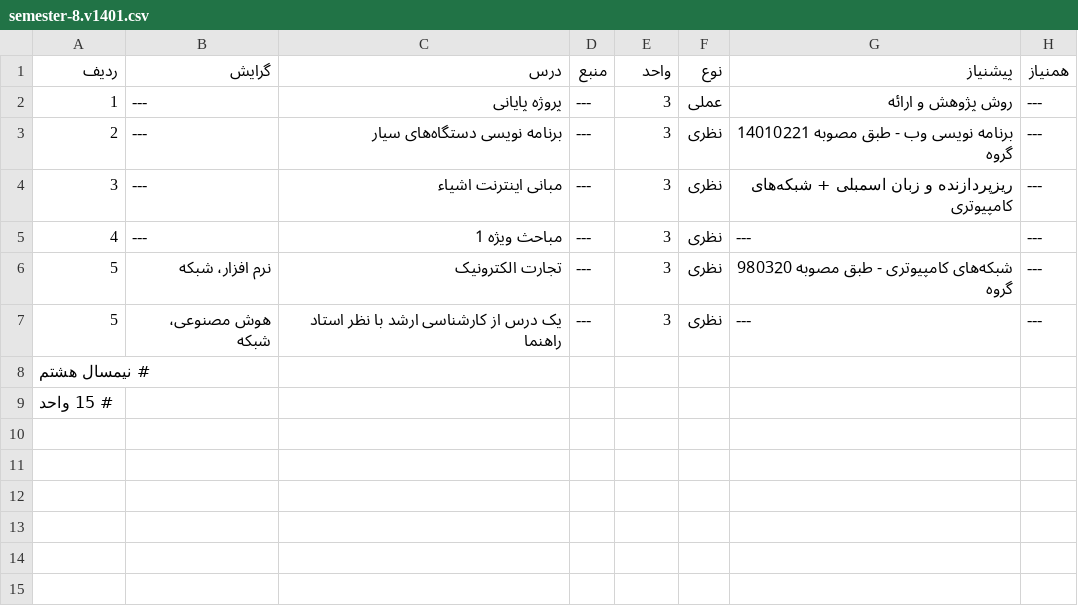
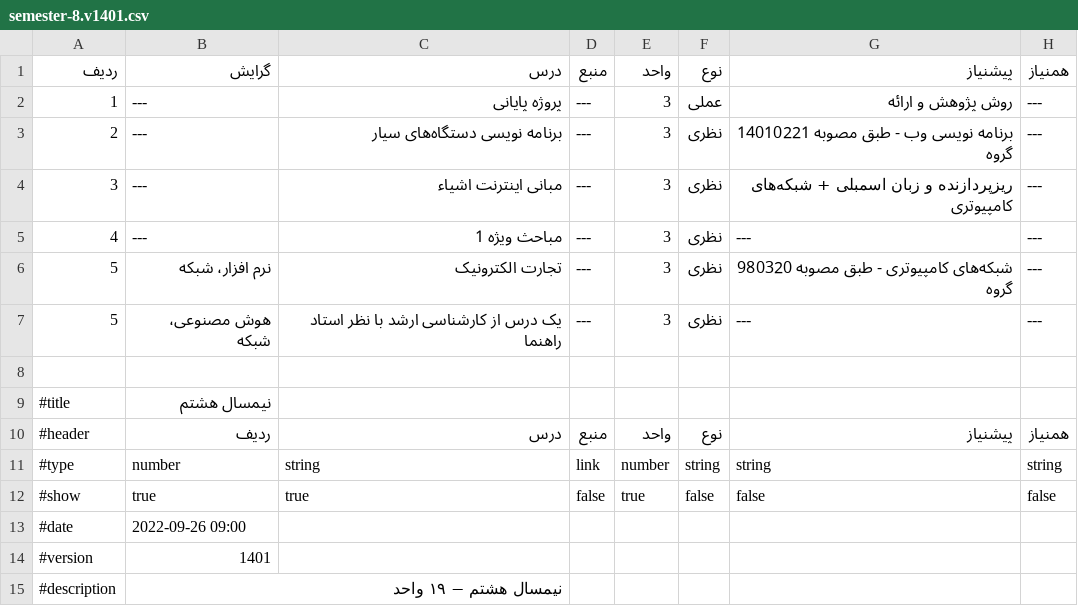
Before and after one commit to codegeeks-ir/docs, a CSV file: info/curriculum-guide/semester-8.v1401.csv, drawn as a sheet.

```diff
--- a/info/curriculum-guide/semester-8.v1401.csv
+++ b/info/curriculum-guide/semester-8.v1401.csv
@@ -7,3 +7,9 @@
 5,هوش مصنوعی، شبکه,یک درس از کارشناسی ارشد با نظر استاد راهنما,---,3,نظری,---,---
-# نیمسال هشتم
-# 15 واحد
+
+#title, نیمسال هشتم
+#header, ردیف,درس,منبع,واحد,نوع,پیشنیاز,همنیاز
+#type, number, string, link, number, string, string, string
+#show, true, true, false, true, false, false, false
+#date, 2022-09-26 09:00
+#version, 1401
+#description, نیمسال هشتم − ۱۹ واحد
```
Also changed, not shown: info/curriculum-guide/semester-1.v1401.csv, info/curriculum-guide/semester-4.v1401.csv, 28 other files.
